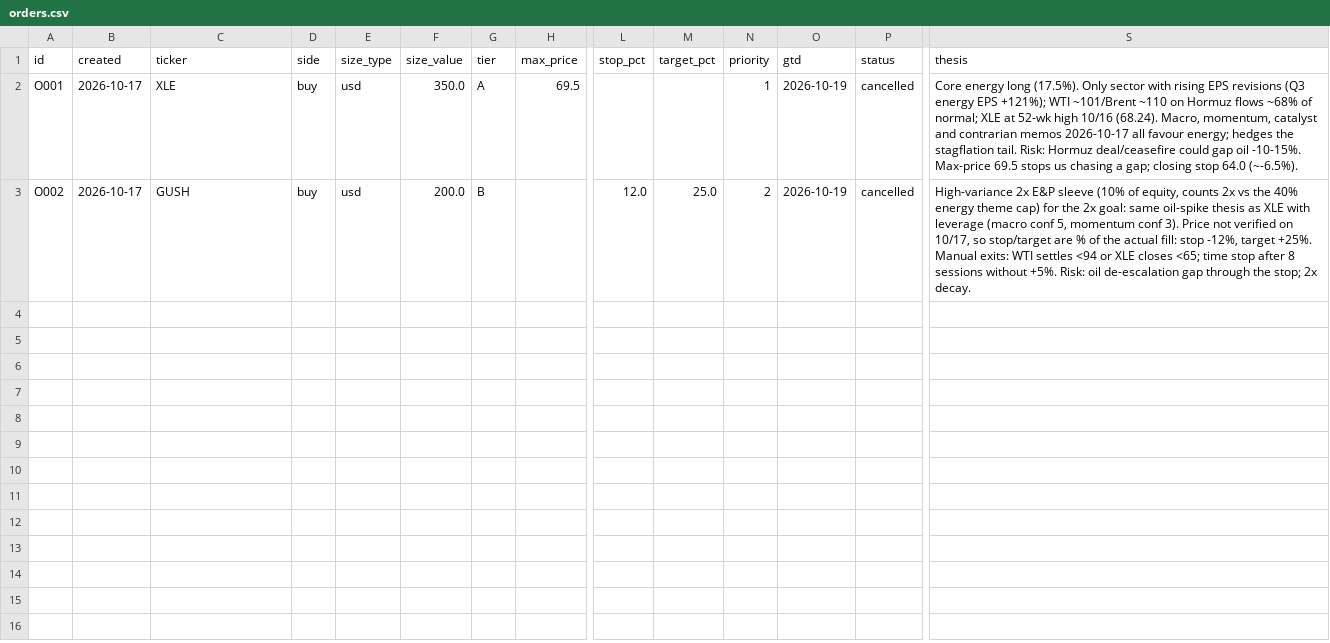
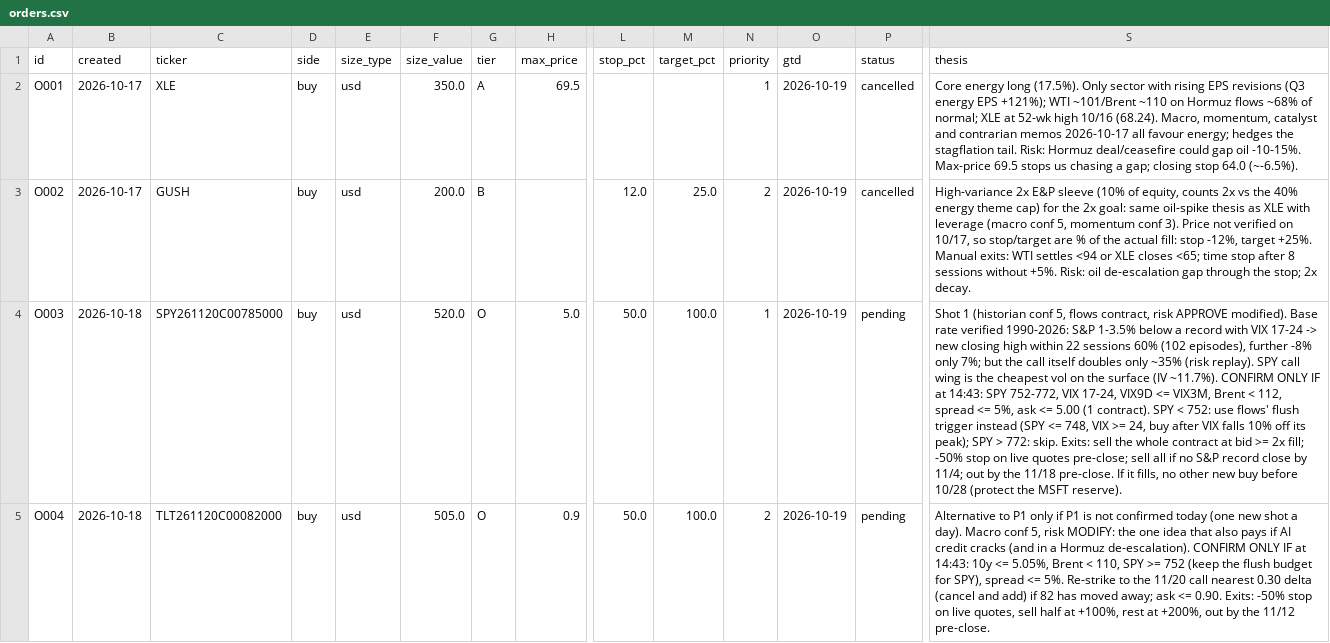
Before and after one commit to fabioelia/temp, a CSV file: trading-experiment/data/orders.csv, drawn as a sheet; only a part is shown, gaps mark what is left out; rows hold the shown columns only; the diff names each change by its address in the sheet, - before the commit and + after, or states it on an @@ line.

```diff
--- a/trading-experiment/data/orders.csv
+++ b/trading-experiment/data/orders.csv
+row 4: O003 | 2026-10-18 | SPY261120C00785000 | buy | usd | 520.0 | O | 5.0 | 50.0 | 100.0 | 1 | 2026-10-19 | pending | Shot 1 (historian conf 5, flows contract, risk APPROVE modified). Base rate verified 1990-2026: S&P 1-3.5% below a record with VIX 17-24 -> new closing high within 22 sessions 60% (102 episodes), further -8% only 7%; but the call itself doubles only ~35% (risk replay). SPY call wing is the cheapest vol on the surface (IV ~11.7%). CONFIRM ONLY IF at 14:43: SPY 752-772, VIX 17-24, VIX9D <= VIX3M, Brent < 112, spread <= 5%, ask <= 5.00 (1 contract). SPY < 752: use flows' flush trigger instead (SPY <= 748, VIX >= 24, buy after VIX falls 10% off its peak); SPY > 772: skip. Exits: sell the whole contract at bid >= 2x fill; -50% stop on live quotes pre-close; sell all if no S&P record close by 11/4; out by the 11/18 pre-close. If it fills, no other new buy before 10/28 (protect the MSFT reserve).
+row 5: O004 | 2026-10-18 | TLT261120C00082000 | buy | usd | 505.0 | O | 0.9 | 50.0 | 100.0 | 2 | 2026-10-19 | pending | Alternative to P1 only if P1 is not confirmed today (one new shot a day). Macro conf 5, risk MODIFY: the one idea that also pays if AI credit cracks (and in a Hormuz de-escalation). CONFIRM ONLY IF at 14:43: 10y <= 5.05%, Brent < 110, SPY >= 752 (keep the flush budget for SPY), spread <= 5%. Re-strike to the 11/20 call nearest 0.30 delta (cancel and add) if 82 has moved away; ask <= 0.90. Exits: -50% stop on live quotes, sell half at +100%, rest at +200%, out by the 11/12 pre-close.
```
Also changed, not shown: 5 other files.
